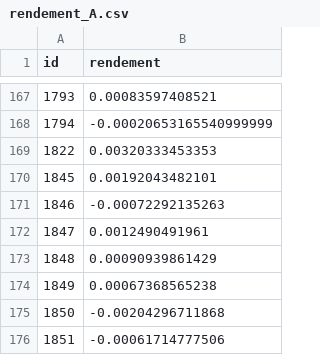
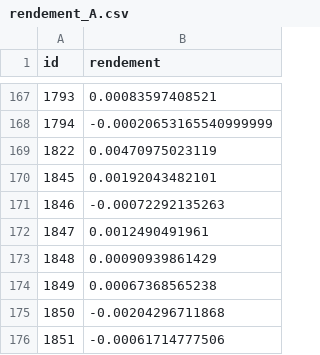
Before and after one commit to daemondragon/Dolphin, a CSV file: dataset/rendement_A.csv, drawn as a sheet; only a part is shown, gaps mark what is left out.

```diff
--- a/dataset/rendement_A.csv
+++ b/dataset/rendement_A.csv
@@ -168,3 +168,3 @@ id,rendement
 1794,-0.00020653165540999999
-1822,0.00320333453353
+1822,0.00470975023119
 1845,0.00192043482101
```
Also changed, not shown: dataset/assets.csv, dataset/rendement.csv, 10 other files.
